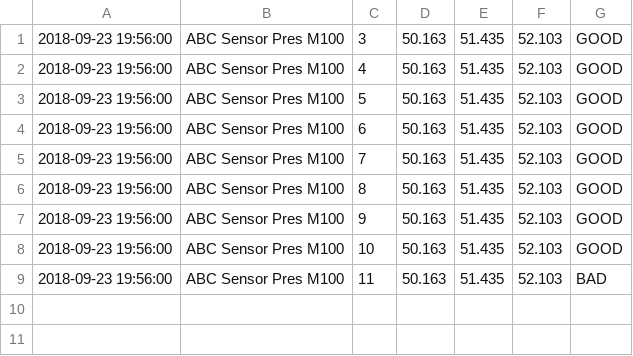
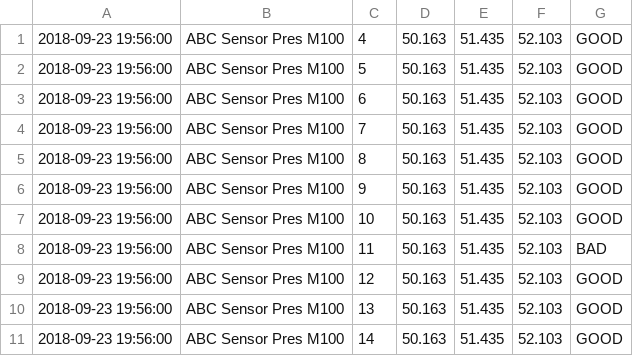
Before and after one commit to MaksymChumak/acit-2515, a CSV file: data/pressure_readings.csv, drawn as a sheet.

```diff
--- a/data/pressure_readings.csv
+++ b/data/pressure_readings.csv
@@ -1,2 +1 @@
-2018-09-23 19:56:00,ABC Sensor Pres M100,3,50.163,51.435,52.103,GOOD
 2018-09-23 19:56:00,ABC Sensor Pres M100,4,50.163,51.435,52.103,GOOD
@@ -9 +8,4 @@
 2018-09-23 19:56:00,ABC Sensor Pres M100,11,50.163,51.435,52.103,BAD
+2018-09-23 19:56:00,ABC Sensor Pres M100,12,50.163,51.435,52.103,GOOD
+2018-09-23 19:56:00,ABC Sensor Pres M100,13,50.163,51.435,52.103,GOOD
+2018-09-23 19:56:00,ABC Sensor Pres M100,14,50.163,51.435,52.103,GOOD
```
Also changed, not shown: 2 other files.
